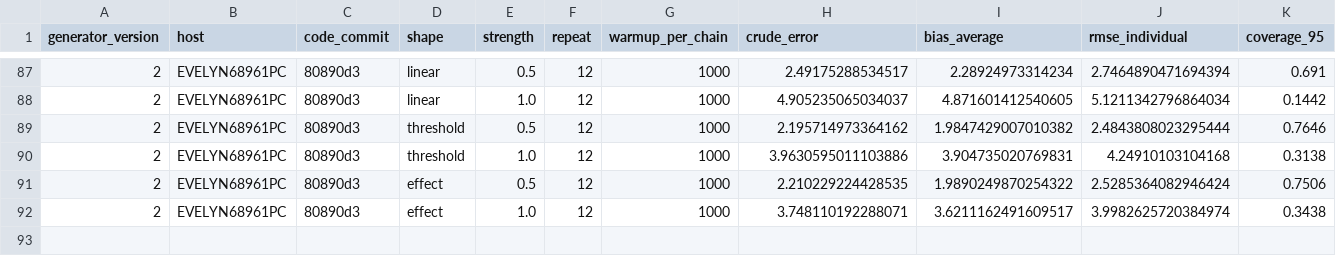
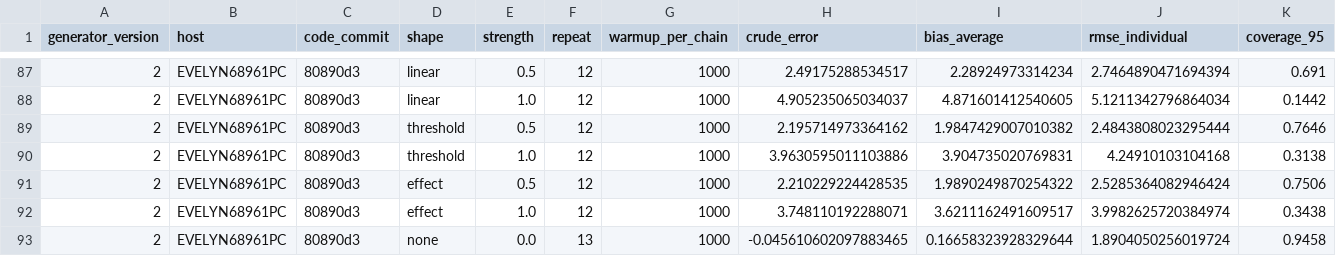
Before and after one commit to Evelyn68961/hidden-confounding-stress-test, a CSV file: results/generator-v2/forest_warmup_1000/EVELYN68961PC.csv, drawn as a sheet; only a part is shown, gaps mark what is left out; rows hold the shown columns only; the diff names each change by its address in the sheet, - before the commit and + after, or states it on an @@ line.

```diff
--- a/results/generator-v2/forest_warmup_1000/EVELYN68961PC.csv
+++ b/results/generator-v2/forest_warmup_1000/EVELYN68961PC.csv
+row 93: 2 | EVELYN68961PC | 80890d3 | none | 0.0 | 13 | 1000 | -0.045610602097883465 | 0.16658323928329644 | 1.8904050256019724 | 0.9458
```
Also changed, not shown: 1 other file.
